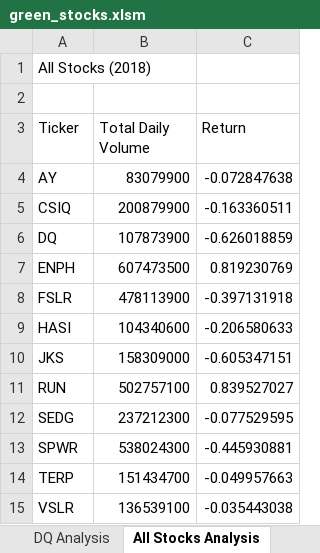
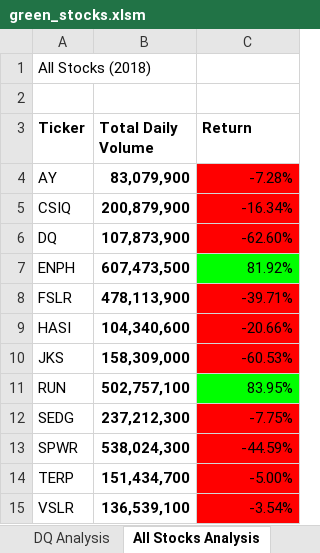
Before and after one commit to cbrandt83/stock-analysis, an Excel workbook: green_stocks.xlsm, sheet All Stocks Analysis, drawn as a sheet; values as stored, in another font and other column widths than the file's, no borders; the diff names each change by its address in the sheet, - before the commit and + after, or states it on an @@ line.

```diff
--- a/green_stocks.xlsm (sheet All Stocks Analysis)
+++ b/green_stocks.xlsm (sheet All Stocks Analysis)
-A3:C3 bold: off
+A3:C3 bold: on
-B4 (Total Daily Volume): 83079900
+B4 (Total Daily Volume): 83,079,900
-B4:B15 bold: off
+B4:B15 bold: on
-C4 (Return): -0.072847638
+C4 (Return): -7.28%
-C4:C6 fill: none
+C4:C6 fill: #FF0000
-B5 (Total Daily Volume): 200879900
+B5 (Total Daily Volume): 200,879,900
-C5 (Return): -0.163360511
+C5 (Return): -16.34%
-B6 (Total Daily Volume): 107873900
+B6 (Total Daily Volume): 107,873,900
-C6 (Return): -0.626018859
+C6 (Return): -62.60%
-B7 (Total Daily Volume): 607473500
+B7 (Total Daily Volume): 607,473,500
-C7 (Return): 0.819230769
+C7 (Return): 81.92%
-C7 fill: none
+C7 fill: #00FF00
-B8 (Total Daily Volume): 478113900
+B8 (Total Daily Volume): 478,113,900
-C8 (Return): -0.397131918
+C8 (Return): -39.71%
-C8:C10 fill: none
+C8:C10 fill: #FF0000
-B9 (Total Daily Volume): 104340600
+B9 (Total Daily Volume): 104,340,600
-C9 (Return): -0.206580633
+C9 (Return): -20.66%
-B10 (Total Daily Volume): 158309000
+B10 (Total Daily Volume): 158,309,000
-C10 (Return): -0.605347151
+C10 (Return): -60.53%
-B11 (Total Daily Volume): 502757100
+B11 (Total Daily Volume): 502,757,100
-C11 (Return): 0.839527027
+C11 (Return): 83.95%
-C11 fill: none
+C11 fill: #00FF00
-B12 (Total Daily Volume): 237212300
+B12 (Total Daily Volume): 237,212,300
-C12 (Return): -0.077529595
+C12 (Return): -7.75%
-C12:C15 fill: none
+C12:C15 fill: #FF0000
-B13 (Total Daily Volume): 538024300
+B13 (Total Daily Volume): 538,024,300
-C13 (Return): -0.445930881
+C13 (Return): -44.59%
-B14 (Total Daily Volume): 151434700
+B14 (Total Daily Volume): 151,434,700
-C14 (Return): -0.049957663
+C14 (Return): -5.00%
-B15 (Total Daily Volume): 136539100
+B15 (Total Daily Volume): 136,539,100
-C15 (Return): -0.035443038
+C15 (Return): -3.54%
```
Also changed, not shown: 1 other file.
